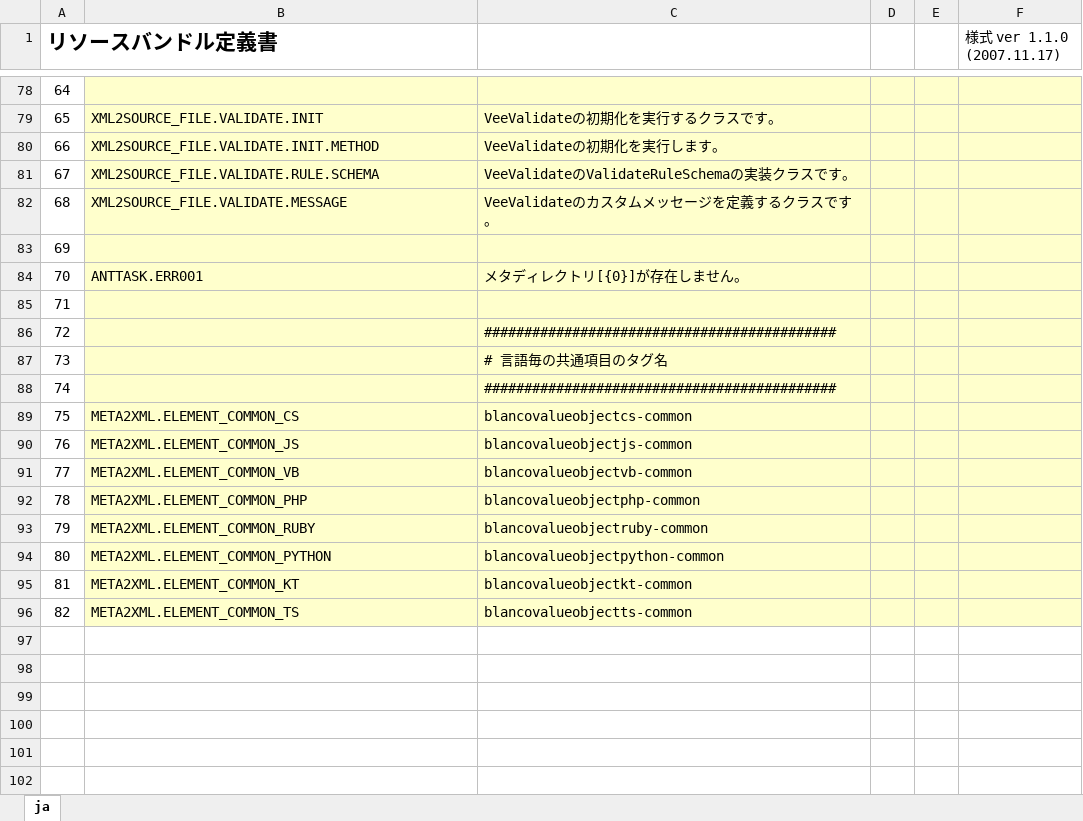
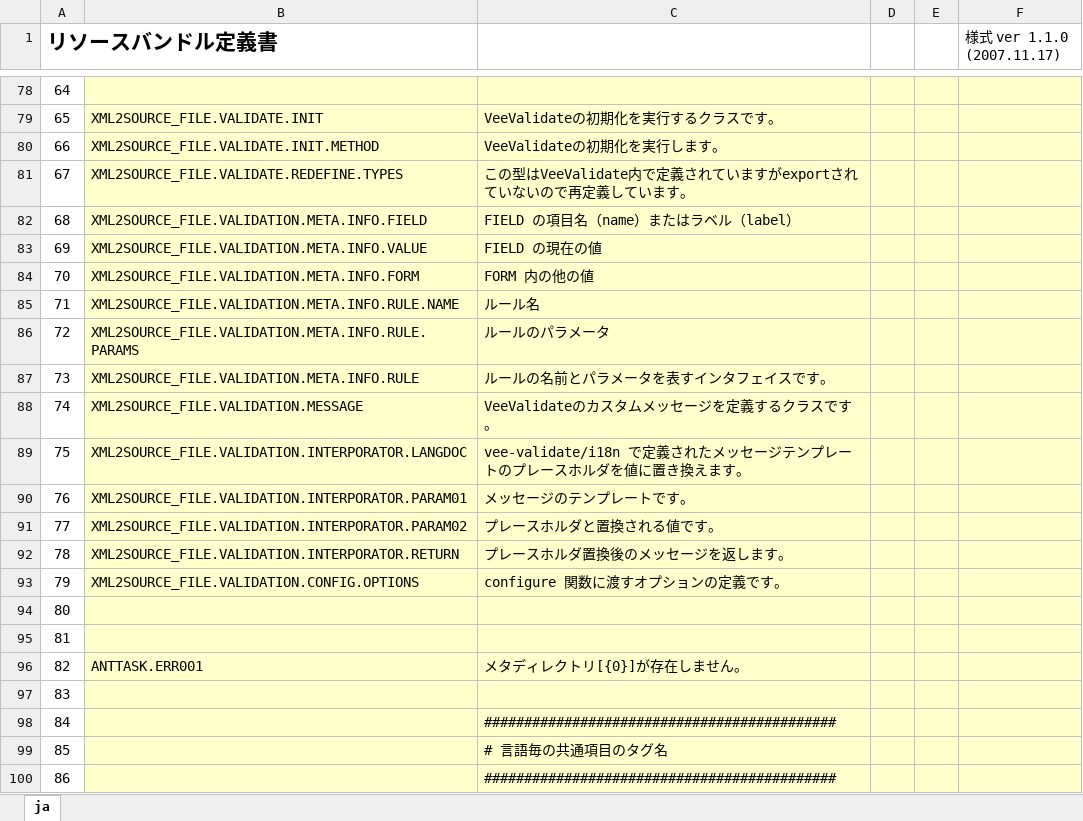
Before and after one commit to uedaueo/blancoVeeValidate, an Excel workbook: meta/program/BlancoVeeValidateResourceBundle.xlsx, sheet ja, drawn as a sheet; only a part is shown, gaps mark what is left out; the shorter side is filled out with more unchanged rows; values as stored, in another font and other column widths than the file's, no borders; removed rows and columns are numbered as before the commit, all else as after; the diff names each change by its address in the sheet, - before the commit and + after, or states it on an @@ line.

Commit message:
Just for recording first implementation of VeeValidate v4.x adaptation.

```diff
--- a/meta/program/BlancoVeeValidateResourceBundle.xlsx (sheet ja)
+++ b/meta/program/BlancoVeeValidateResourceBundle.xlsx (sheet ja)
-row 81: 67 | XML2SOURCE_FILE.VALIDATE.RULE.SCHEMA | VeeValidateのValidateRuleSchemaの実装クラスです。
+row 81: 67 | XML2SOURCE_FILE.VALIDATE.REDEFINE.TYPES | この型はVeeValidate内で定義されていますがexportされていないので再定義しています。
+row 82: 68 | XML2SOURCE_FILE.VALIDATION.META.INFO.FIELD | FIELD の項目名（name）またはラベル（label）
+row 83: 69 | XML2SOURCE_FILE.VALIDATION.META.INFO.VALUE | FIELD の現在の値
+row 84: 70 | XML2SOURCE_FILE.VALIDATION.META.INFO.FORM | FORM 内の他の値
+row 85: 71 | XML2SOURCE_FILE.VALIDATION.META.INFO.RULE.NAME | ルール名
+row 86: 72 | XML2SOURCE_FILE.VALIDATION.META.INFO.RULE.PARAMS | ルールのパラメータ
+row 87: 73 | XML2SOURCE_FILE.VALIDATION.META.INFO.RULE | ルールの名前とパラメータを表すインタフェイスです。
@@ column A (リソースバンドル定義書) renumbered from row 88 down @@
-B88: XML2SOURCE_FILE.VALIDATE.MESSAGE
+B88: XML2SOURCE_FILE.VALIDATION.MESSAGE
+row 89: 75 | XML2SOURCE_FILE.VALIDATION.INTERPORATOR.LANGDOC | vee-validate/i18n で定義されたメッセージテンプレートのプレースホルダを値に置き換えます。
+row 90: 76 | XML2SOURCE_FILE.VALIDATION.INTERPORATOR.PARAM01 | メッセージのテンプレートです。
+row 91: 77 | XML2SOURCE_FILE.VALIDATION.INTERPORATOR.PARAM02 | プレースホルダと置換される値です。
+row 92: 78 | XML2SOURCE_FILE.VALIDATION.INTERPORATOR.RETURN | プレースホルダ置換後のメッセージを返します。
+row 93: 79 | XML2SOURCE_FILE.VALIDATION.CONFIG.OPTIONS | configure 関数に渡すオプションの定義です。
+row 94: 80
```
Also changed, not shown: formulas that keep their value, meta/validators/ValidateConfig.xlsx, 6 other files.
